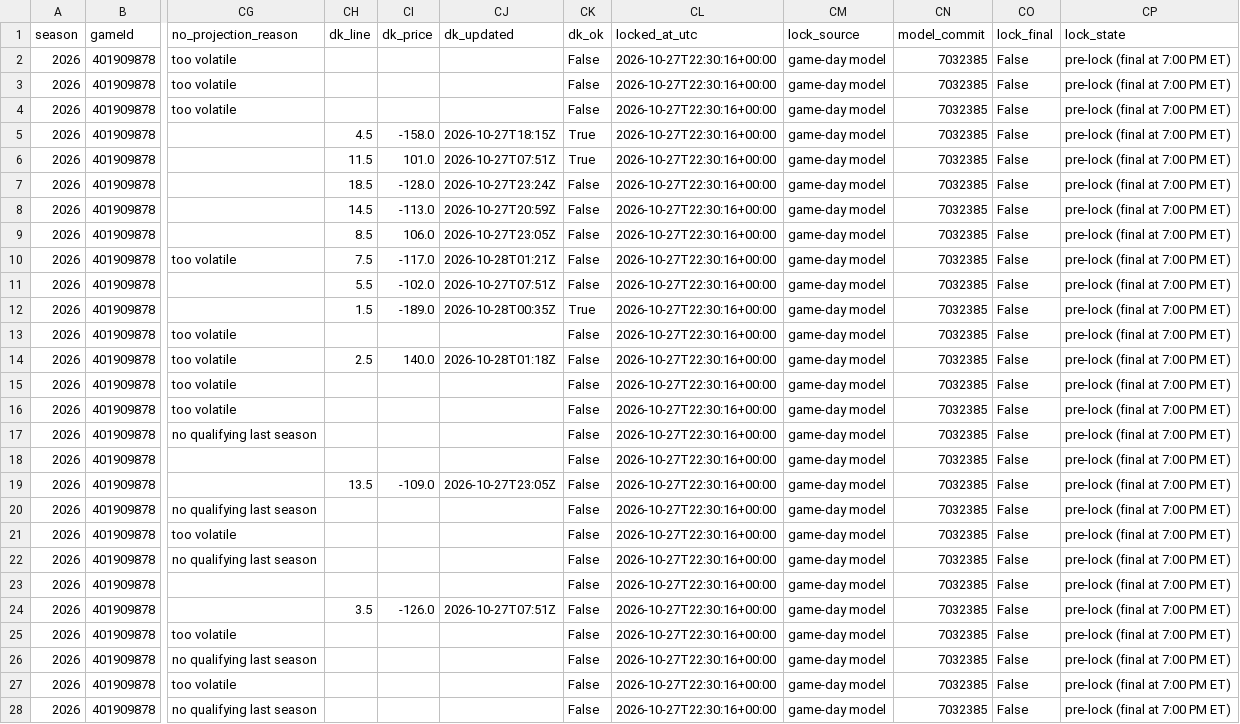
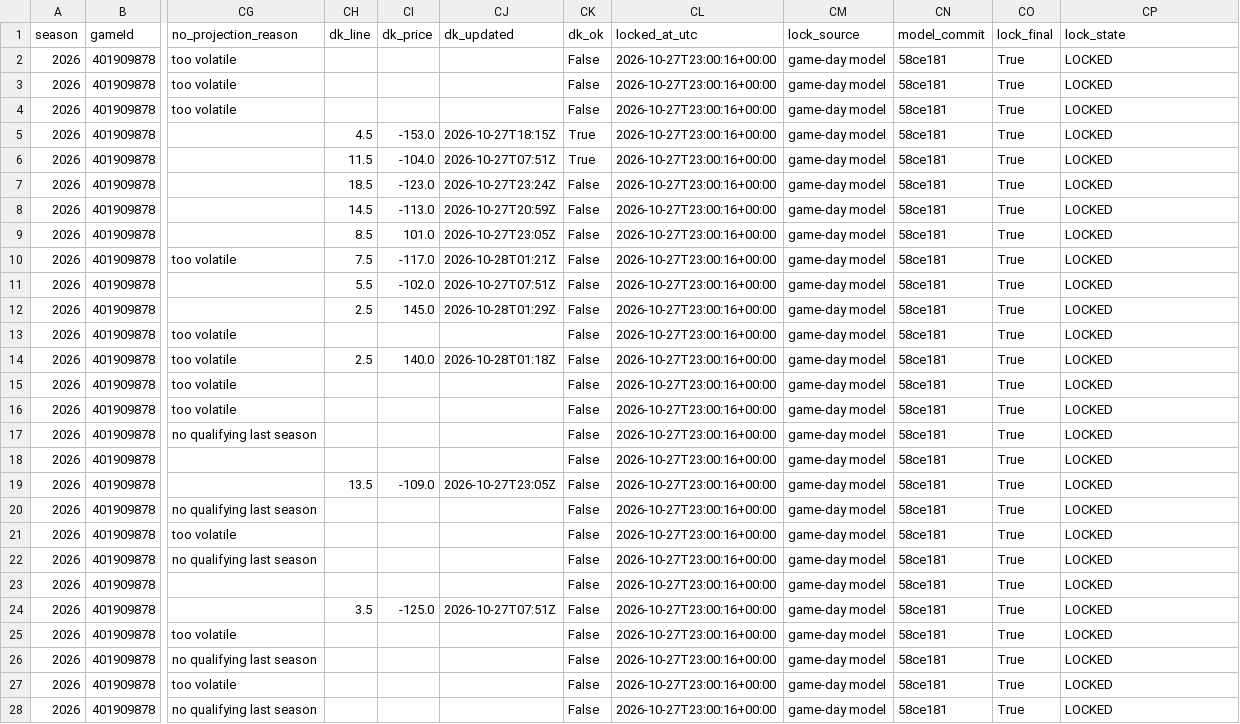
Before and after one commit to mikehollandwork-source/NBA, a CSV file: reports/live/locked/2026-10-27/DET@NYK.csv, drawn as a sheet; only a part is shown, gaps mark what is left out; the diff covers the shown part only; the diff names each change by its address in the sheet, - before the commit and + after, or states it on an @@ line.

```diff
--- a/reports/live/locked/2026-10-27/DET@NYK.csv
+++ b/reports/live/locked/2026-10-27/DET@NYK.csv
-CL2:CL28 (locked_at_utc): 2026-10-27T22:30:16+00:00
+CL2:CL28 (locked_at_utc): 2026-10-27T23:00:16+00:00
-CN2:CN28 (model_commit): 7032385
+CN2:CN28 (model_commit): 58ce181
-CO2:CO28 (lock_final): False
+CO2:CO28 (lock_final): True
-CP2:CP28 (lock_state): pre-lock (final at 7:00 PM ET)
+CP2:CP28 (lock_state): LOCKED
-CI5 (dk_price): -158.0
+CI5 (dk_price): -153.0
-CI6 (dk_price): 101.0
+CI6 (dk_price): -104.0
-CI7 (dk_price): -128.0
+CI7 (dk_price): -123.0
-CI9 (dk_price): 106.0
+CI9 (dk_price): 101.0
-CH12 (dk_line): 1.5
+CH12 (dk_line): 2.5
-CI12 (dk_price): -189.0
+CI12 (dk_price): 145.0
-CJ12 (dk_updated): 2026-10-28T00:35Z
+CJ12 (dk_updated): 2026-10-28T01:29Z
-CK12 (dk_ok): True
+CK12 (dk_ok): False
-CI24 (dk_price): -126.0
+CI24 (dk_price): -125.0
```
Also changed, not shown: 27 edited cells elsewhere in this file, reports/live/dk_lines/2026-10-27.csv, reports/live/locked/2026-10-27/POR@LAL.csv, 1 other file.
